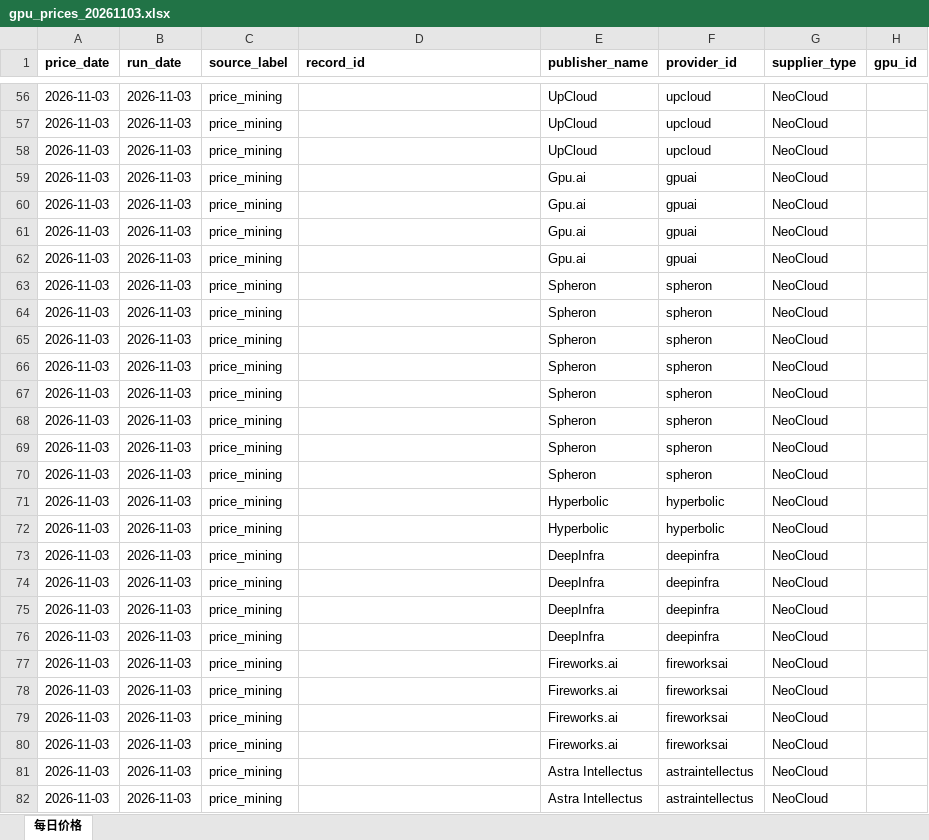
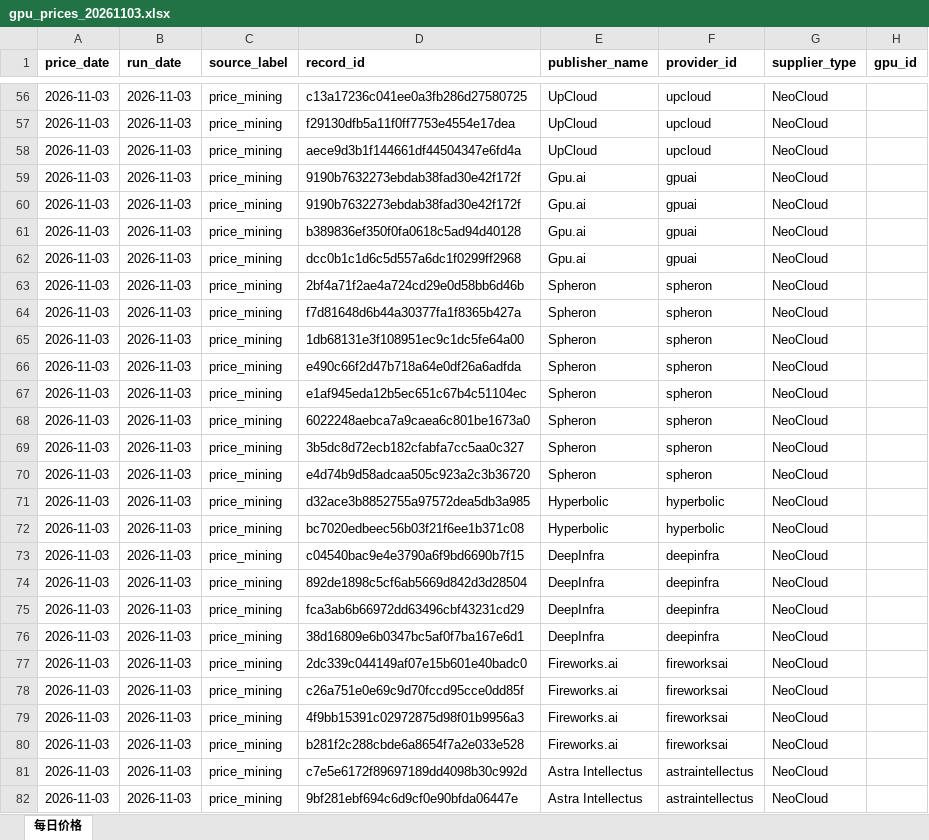
Before and after one commit to DanielWang2029/GPU-Price-Mining, an Excel workbook: output/gpu_prices_20261103.xlsx, sheet 每日价格, drawn as a sheet; only a part is shown, gaps mark what is left out; values as stored, in another font and other column widths than the file's, no borders; table styles not drawn; the diff covers the shown part only; the diff names each change by its address in the sheet, - before the commit and + after, or states it on an @@ line.

```diff
--- a/output/gpu_prices_20261103.xlsx (sheet 每日价格)
+++ b/output/gpu_prices_20261103.xlsx (sheet 每日价格)
-D56 (record_id): (empty)
+D56 (record_id): c13a17236c041ee0a3fb286d27580725
-D57 (record_id): (empty)
+D57 (record_id): f29130dfb5a11f0ff7753e4554e17dea
-D58 (record_id): (empty)
+D58 (record_id): aece9d3b1f144661df44504347e6fd4a
-D59:D60 (record_id): (empty)
+D59:D60 (record_id): 9190b7632273ebdab38fad30e42f172f
-D61 (record_id): (empty)
+D61 (record_id): b389836ef350f0fa0618c5ad94d40128
-D62 (record_id): (empty)
+D62 (record_id): dcc0b1c1d6c5d557a6dc1f0299ff2968
-D63 (record_id): (empty)
+D63 (record_id): 2bf4a71f2ae4a724cd29e0d58bb6d46b
-D64 (record_id): (empty)
+D64 (record_id): f7d81648d6b44a30377fa1f8365b427a
-D65 (record_id): (empty)
+D65 (record_id): 1db68131e3f108951ec9c1dc5fe64a00
-D66 (record_id): (empty)
+D66 (record_id): e490c66f2d47b718a64e0df26a6adfda
-D67 (record_id): (empty)
+D67 (record_id): e1af945eda12b5ec651c67b4c51104ec
-D68 (record_id): (empty)
+D68 (record_id): 6022248aebca7a9caea6c801be1673a0
-D69 (record_id): (empty)
+D69 (record_id): 3b5dc8d72ecb182cfabfa7cc5aa0c327
-D70 (record_id): (empty)
+D70 (record_id): e4d74b9d58adcaa505c923a2c3b36720
-D71 (record_id): (empty)
+D71 (record_id): d32ace3b8852755a97572dea5db3a985
-D72 (record_id): (empty)
+D72 (record_id): bc7020edbeec56b03f21f6ee1b371c08
-D73 (record_id): (empty)
+D73 (record_id): c04540bac9e4e3790a6f9bd6690b7f15
-D74 (record_id): (empty)
+D74 (record_id): 892de1898c5cf6ab5669d842d3d28504
-D75 (record_id): (empty)
+D75 (record_id): fca3ab6b66972dd63496cbf43231cd29
-D76 (record_id): (empty)
+D76 (record_id): 38d16809e6b0347bc5af0f7ba167e6d1
-D77 (record_id): (empty)
+D77 (record_id): 2dc339c044149af07e15b601e40badc0
-D78 (record_id): (empty)
+D78 (record_id): c26a751e0e69c9d70fccd95cce0dd85f
-D79 (record_id): (empty)
+D79 (record_id): 4f9bb15391c02972875d98f01b9956a3
-D80 (record_id): (empty)
+D80 (record_id): b281f2c288cbde6a8654f7a2e033e528
-D81 (record_id): (empty)
+D81 (record_id): c7e5e6172f89697189dd4098b30c992d
-D82 (record_id): (empty)
+D82 (record_id): 9bf281ebf694c6d9cf0e90bfda06447e
```
Also changed, not shown: 104 edited cells elsewhere in this sheet, 3 other files.
